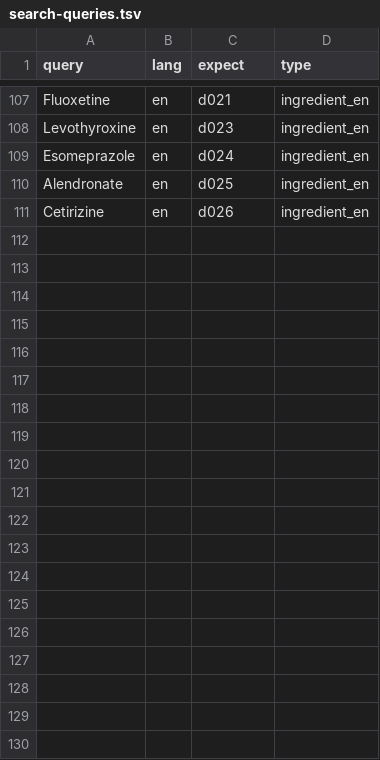
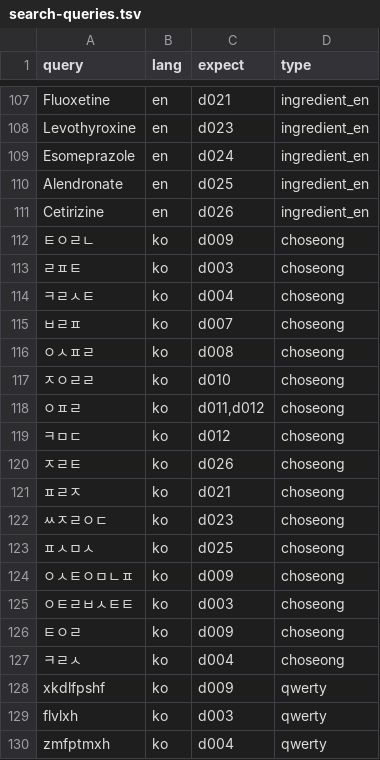
Before and after one commit to uchan04/drug-food-app, a TSV file: apps/api/tools/search-queries.tsv, drawn as a sheet; only a part is shown, gaps mark what is left out; the diff covers the shown part only; the diff names each change by its address in the sheet, - before the commit and + after, or states it on an @@ line.

```diff
--- a/apps/api/tools/search-queries.tsv
+++ b/apps/api/tools/search-queries.tsv
+row 112: ㅌㅇㄹㄴ | ko | d009 | choseong
+row 113: ㄹㅍㅌ | ko | d003 | choseong
+row 114: ㅋㄹㅅㅌ | ko | d004 | choseong
+row 115: ㅂㄹㅍ | ko | d007 | choseong
+row 116: ㅇㅅㅍㄹ | ko | d008 | choseong
+row 117: ㅈㅇㄹㄹ | ko | d010 | choseong
+row 118: ㅇㅍㄹ | ko | d011,d012 | choseong
+row 119: ㅋㅁㄷ | ko | d012 | choseong
+row 120: ㅈㄹㅌ | ko | d026 | choseong
+row 121: ㅍㄹㅈ | ko | d021 | choseong
+row 122: ㅆㅈㄹㅇㄷ | ko | d023 | choseong
+row 123: ㅍㅅㅁㅅ | ko | d025 | choseong
+row 124: ㅇㅅㅌㅇㅁㄴㅍ | ko | d009 | choseong
+row 125: ㅇㅌㄹㅂㅅㅌㅌ | ko | d003 | choseong
+row 126: ㅌㅇㄹ | ko | d009 | choseong
+row 127: ㅋㄹㅅ | ko | d004 | choseong
+row 128: xkdlfpshf | ko | d009 | qwerty
+row 129: flvlxh | ko | d003 | qwerty
+row 130: zmfptmxh | ko | d004 | qwerty
```
Also changed, not shown: 13 added rows elsewhere in this file, 5 other files.
